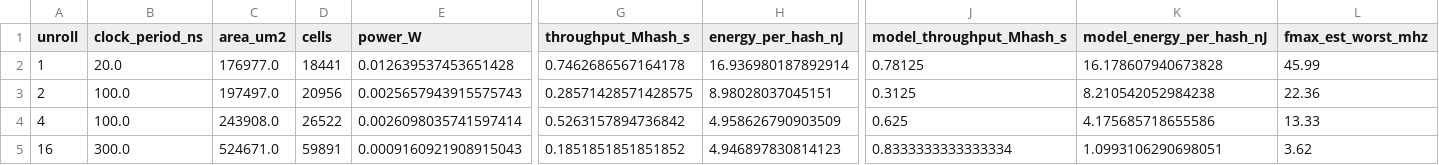
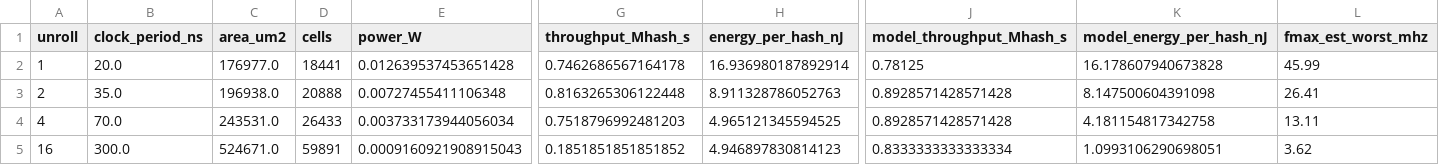
Before and after one commit to chijindumu/hash_pareto, a CSV file: results/pareto.csv, drawn as a sheet; only a part is shown, gaps mark what is left out; the diff covers the shown part only; the diff names each change by its address in the sheet, - before the commit and + after, or states it on an @@ line.

```diff
--- a/results/pareto.csv
+++ b/results/pareto.csv
-B3 (clock_period_ns): 100.0
+B3 (clock_period_ns): 35.0
-C3 (area_um2): 197497.0
+C3 (area_um2): 196938.0
-D3 (cells): 20956
+D3 (cells): 20888
-E3 (power_W): 0.0025657943915575743
+E3 (power_W): 0.00727455411106348
-G3 (throughput_Mhash_s): 0.28571428571428575
+G3 (throughput_Mhash_s): 0.8163265306122448
-H3 (energy_per_hash_nJ): 8.98028037045151
+H3 (energy_per_hash_nJ): 8.911328786052763
-J3 (model_throughput_Mhash_s): 0.3125
+J3 (model_throughput_Mhash_s): 0.8928571428571428
-K3 (model_energy_per_hash_nJ): 8.210542052984238
+K3 (model_energy_per_hash_nJ): 8.147500604391098
-L3 (fmax_est_worst_mhz): 22.36
+L3 (fmax_est_worst_mhz): 26.41
-B4 (clock_period_ns): 100.0
+B4 (clock_period_ns): 70.0
-C4 (area_um2): 243908.0
+C4 (area_um2): 243531.0
-D4 (cells): 26522
+D4 (cells): 26433
-E4 (power_W): 0.0026098035741597414
+E4 (power_W): 0.003733173944056034
-G4 (throughput_Mhash_s): 0.5263157894736842
+G4 (throughput_Mhash_s): 0.7518796992481203
-H4 (energy_per_hash_nJ): 4.958626790903509
+H4 (energy_per_hash_nJ): 4.965121345594525
-J4 (model_throughput_Mhash_s): 0.625
+J4 (model_throughput_Mhash_s): 0.8928571428571428
-K4 (model_energy_per_hash_nJ): 4.175685718655586
+K4 (model_energy_per_hash_nJ): 4.181154817342758
-L4 (fmax_est_worst_mhz): 13.33
+L4 (fmax_est_worst_mhz): 13.11
```
Also changed, not shown: 4 edited cells elsewhere in this file, results/metrics.csv, submission/ISSCC27/submitted_notebooks/hashpareto/data/pareto.csv, 20 other files.
